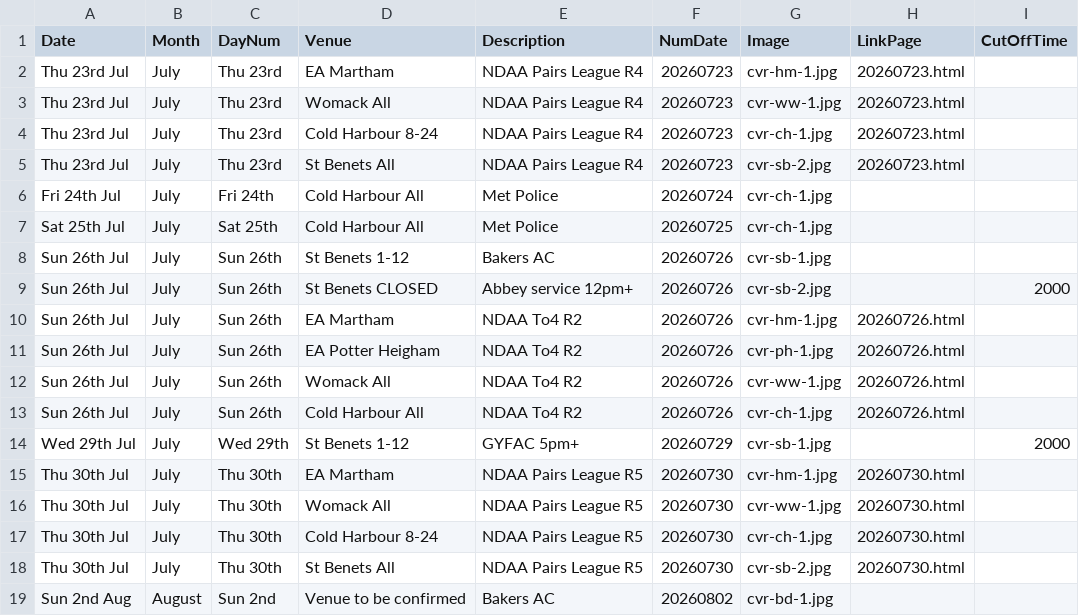
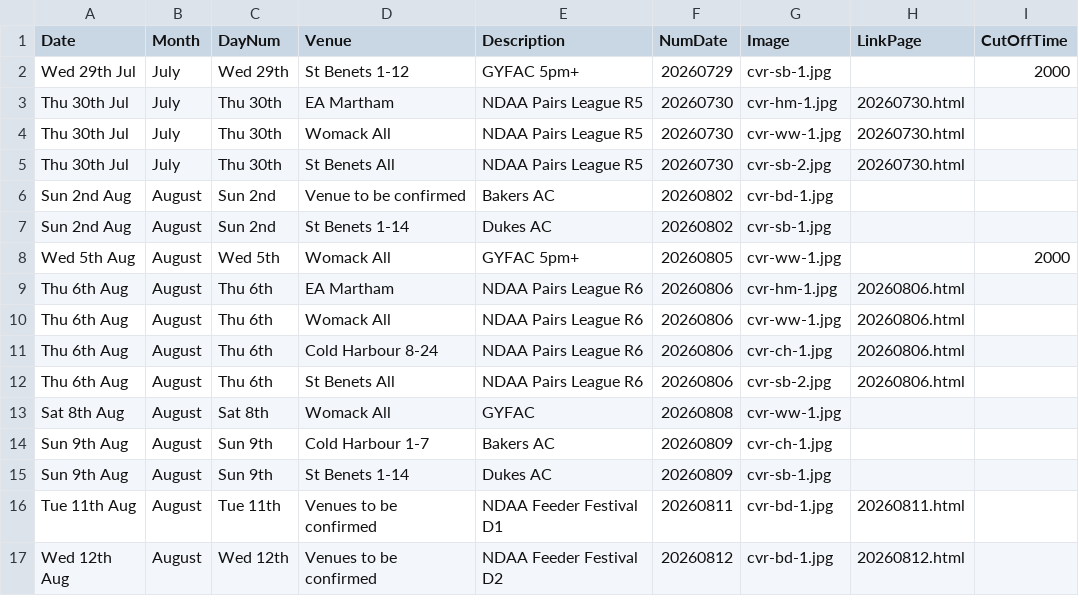
Before and after one commit to ndaa-developer/ndaa-release-two, a CSV file: _data/bookings.csv, drawn as a sheet; only a part is shown; the shorter side is filled out with more unchanged rows.

```diff
--- a/_data/bookings.csv
+++ b/_data/bookings.csv
@@ -1,14 +1,2 @@
 Date,Month,DayNum,Venue,Description,NumDate,Image,LinkPage,CutOffTime
-Thu 23rd Jul,July,Thu 23rd,EA Martham,NDAA Pairs League R4,20260723,cvr-hm-1.jpg,20260723.html,
-Thu 23rd Jul,July,Thu 23rd,Womack All,NDAA Pairs League R4,20260723,cvr-ww-1.jpg,20260723.html,
-Thu 23rd Jul,July,Thu 23rd,Cold Harbour 8-24,NDAA Pairs League R4,20260723,cvr-ch-1.jpg,20260723.html,
-Thu 23rd Jul,July,Thu 23rd,St Benets All,NDAA Pairs League R4,20260723,cvr-sb-2.jpg,20260723.html,
-Fri 24th Jul,July,Fri 24th,Cold Harbour All,Met Police,20260724,cvr-ch-1.jpg,,
-Sat 25th Jul,July,Sat 25th,Cold Harbour All,Met Police,20260725,cvr-ch-1.jpg,,
-Sun 26th Jul,July,Sun 26th,St Benets 1-12,Bakers AC,20260726,cvr-sb-1.jpg,,
-Sun 26th Jul,July,Sun 26th,St Benets CLOSED,Abbey service 12pm+,20260726,cvr-sb-2.jpg,,2000
-Sun 26th Jul,July,Sun 26th,EA Martham,NDAA To4 R2,20260726,cvr-hm-1.jpg,20260726.html,
-Sun 26th Jul,July,Sun 26th,EA Potter Heigham,NDAA To4 R2,20260726,cvr-ph-1.jpg,20260726.html,
-Sun 26th Jul,July,Sun 26th,Womack All,NDAA To4 R2,20260726,cvr-ww-1.jpg,20260726.html,
-Sun 26th Jul,July,Sun 26th,Cold Harbour All,NDAA To4 R2,20260726,cvr-ch-1.jpg,20260726.html,
 Wed 29th Jul,July,Wed 29th,St Benets 1-12,GYFAC 5pm+,20260729,cvr-sb-1.jpg,,2000
@@ -16,3 +4,2 @@ Thu 30th Jul,July,Thu 30th,EA Martham,NDAA Pairs League R5,20260730,cvr-hm-1.jpg
 Thu 30th Jul,July,Thu 30th,Womack All,NDAA Pairs League R5,20260730,cvr-ww-1.jpg,20260730.html,
-Thu 30th Jul,July,Thu 30th,Cold Harbour 8-24,NDAA Pairs League R5,20260730,cvr-ch-1.jpg,20260730.html,
 Thu 30th Jul,July,Thu 30th,St Benets All,NDAA Pairs League R5,20260730,cvr-sb-2.jpg,20260730.html,
```
Also changed, not shown: _data/matches.csv, _data/to4-r2-g.csv, 2 other files.
